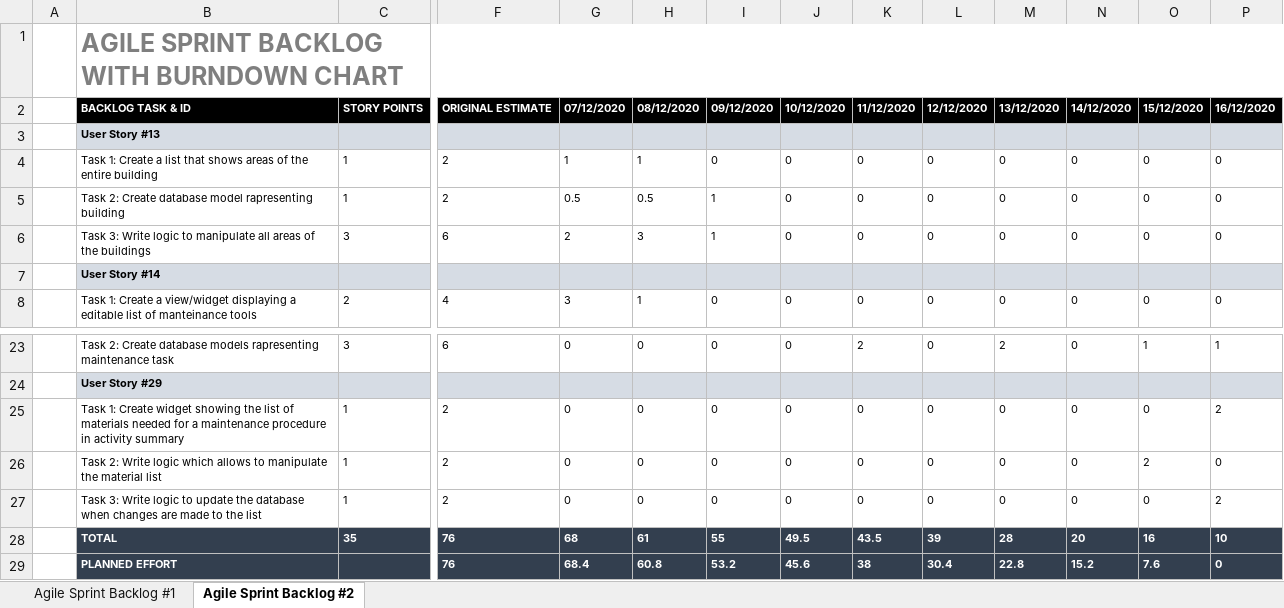
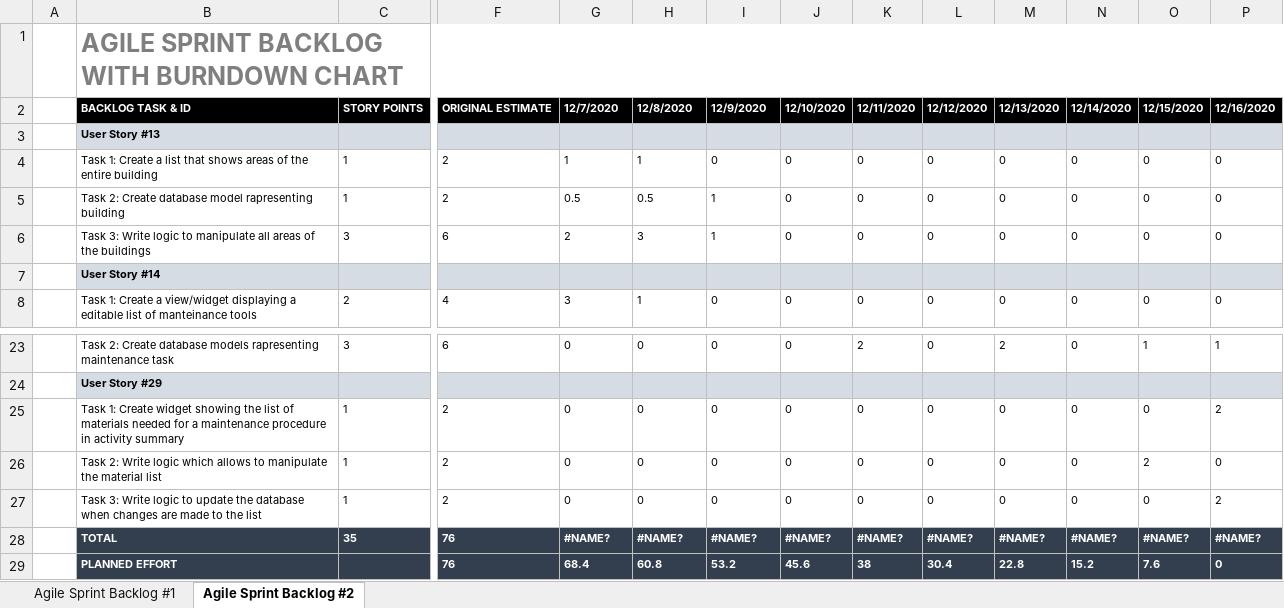
Before and after one commit to giuseppefrusso/Team8SE, an Excel workbook: AgileSprintBacklogBurndownChart.xlsx, sheet Agile Sprint Backlog #2, drawn as a sheet; only a part is shown, gaps mark what is left out; values as stored, in another font and other column widths than the file's, no borders; charts and pictures not drawn; removed rows and columns are numbered as before the commit, all else as after; rows hold the shown columns only; the diff names each change by its address in the sheet, - before the commit and + after, or states it on an @@ line.

```diff
--- a/AgileSprintBacklogBurndownChart.xlsx (sheet Agile Sprint Backlog #2)
+++ b/AgileSprintBacklogBurndownChart.xlsx (sheet Agile Sprint Backlog #2)
-G2: 07/12/2020
+G2: 12/7/2020
-H2: 08/12/2020
+H2: 12/8/2020
-I2: 09/12/2020
+I2: 12/9/2020
-J2: 10/12/2020
+J2: 12/10/2020
-K2: 11/12/2020
+K2: 12/11/2020
-M2: 13/12/2020
+M2: 12/13/2020
-N2: 14/12/2020
+N2: 12/14/2020
-O2: 15/12/2020
+O2: 12/15/2020
-P2: 16/12/2020
+P2: 12/16/2020
-row 28:  | TOTAL | 35 | 76 | 68 | 61 | 55 | 49.5 | 43.5 | 39 | 28 | 20 | 16 | 10
+row 28:  | TOTAL | 35 | 76 | #NAME? | #NAME? | #NAME? | #NAME? | #NAME? | #NAME? | #NAME? | #NAME? | #NAME? | #NAME?
```
Also changed, not shown: sheet Agile Sprint Backlog #1, charts or pictures, 1 other file.
